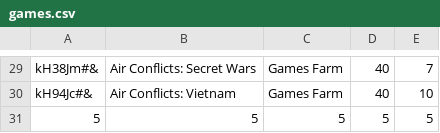
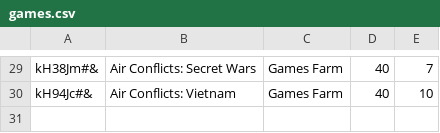
Before and after one commit to CodecoolKRK20173/erp-mvc-project-predator, a CSV file: model/store/games.csv, drawn as a sheet; only a part is shown, gaps mark what is left out; the diff names each change by its address in the sheet, - before the commit and + after, or states it on an @@ line.

Commit message:
finish store

```diff
--- a/model/store/games.csv
+++ b/model/store/games.csv
-row 31: 5 | 5 | 5 | 5 | 5
```
Also changed, not shown: 6 other files.
